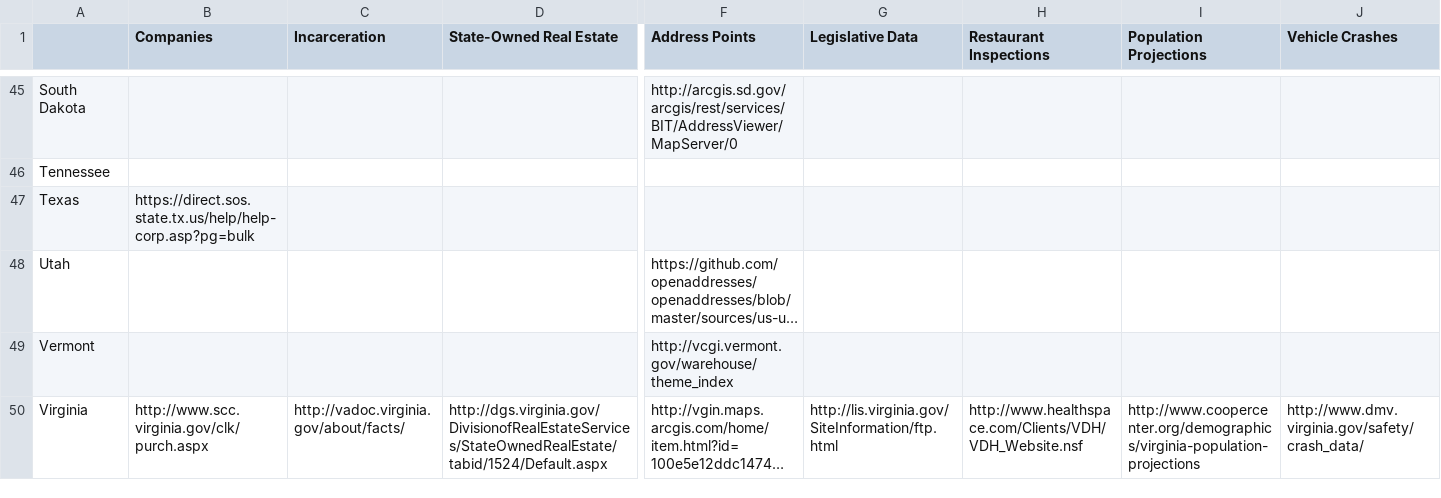
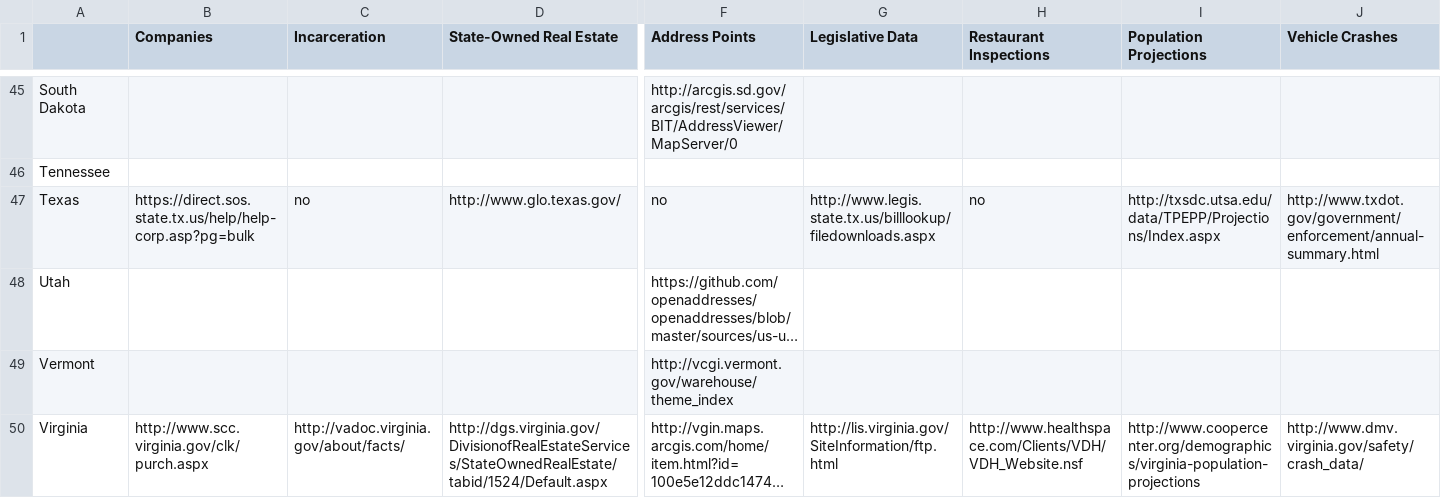
Before and after one commit to sunlightpolicy/State-Open-Data-Census, a CSV file: Data/Data Sources.csv, drawn as a sheet; only a part is shown, gaps mark what is left out; long unchanged cells end in …; the diff names each change by its address in the sheet, - before the commit and + after, or states it on an @@ line.

Commit message:
Add Texas

```diff
--- a/Data/Data Sources.csv
+++ b/Data/Data Sources.csv
-C47 (Incarceration): (empty)
+C47 (Incarceration): no
-D47 (State-Owned Real Estate): (empty)
+D47 (State-Owned Real Estate): http://www.glo.texas.gov/
-F47 (Address Points): (empty)
+F47 (Address Points): no
-G47 (Legislative Data): (empty)
+G47 (Legislative Data): http://www.legis.state.tx.us/billlookup/filedownloads.aspx
-H47 (Restaurant Inspections): (empty)
+H47 (Restaurant Inspections): no
-I47 (Population Projections): (empty)
+I47 (Population Projections): http://txsdc.utsa.edu/data/TPEPP/Projections/Index.aspx
-J47 (Vehicle Crashes): (empty)
+J47 (Vehicle Crashes): http://www.txdot.gov/government/enforcement/annual-summary.html
```
